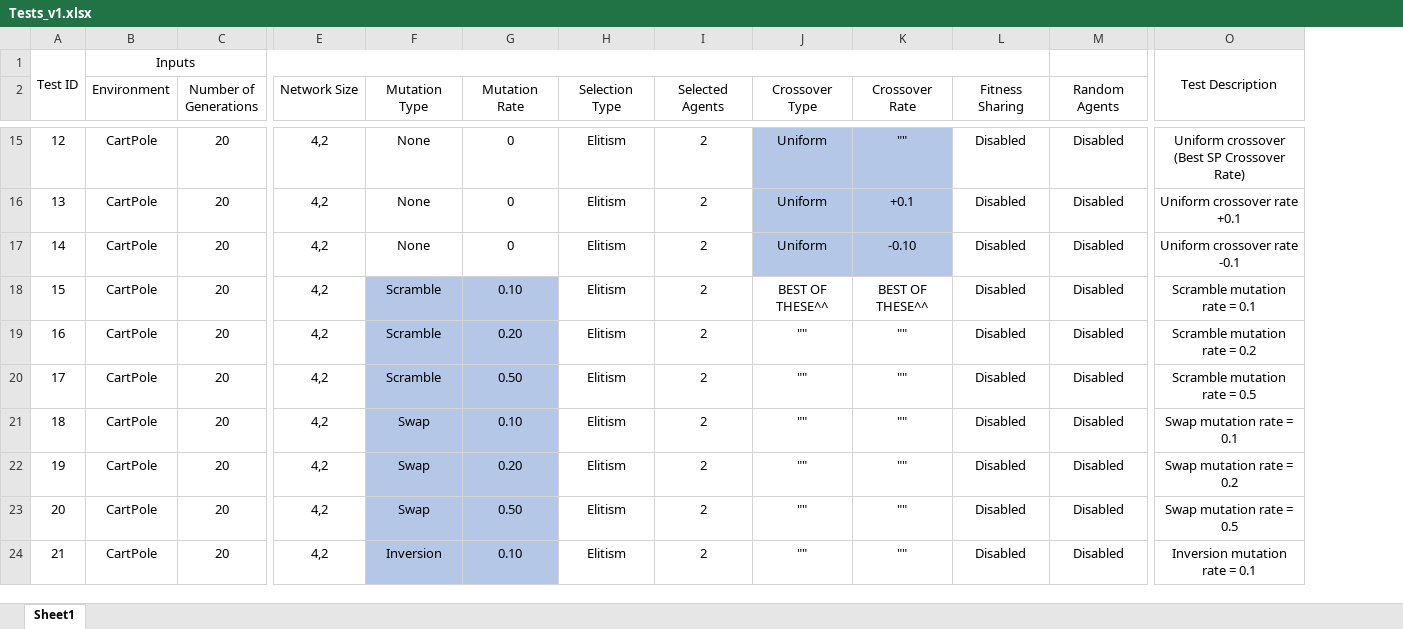
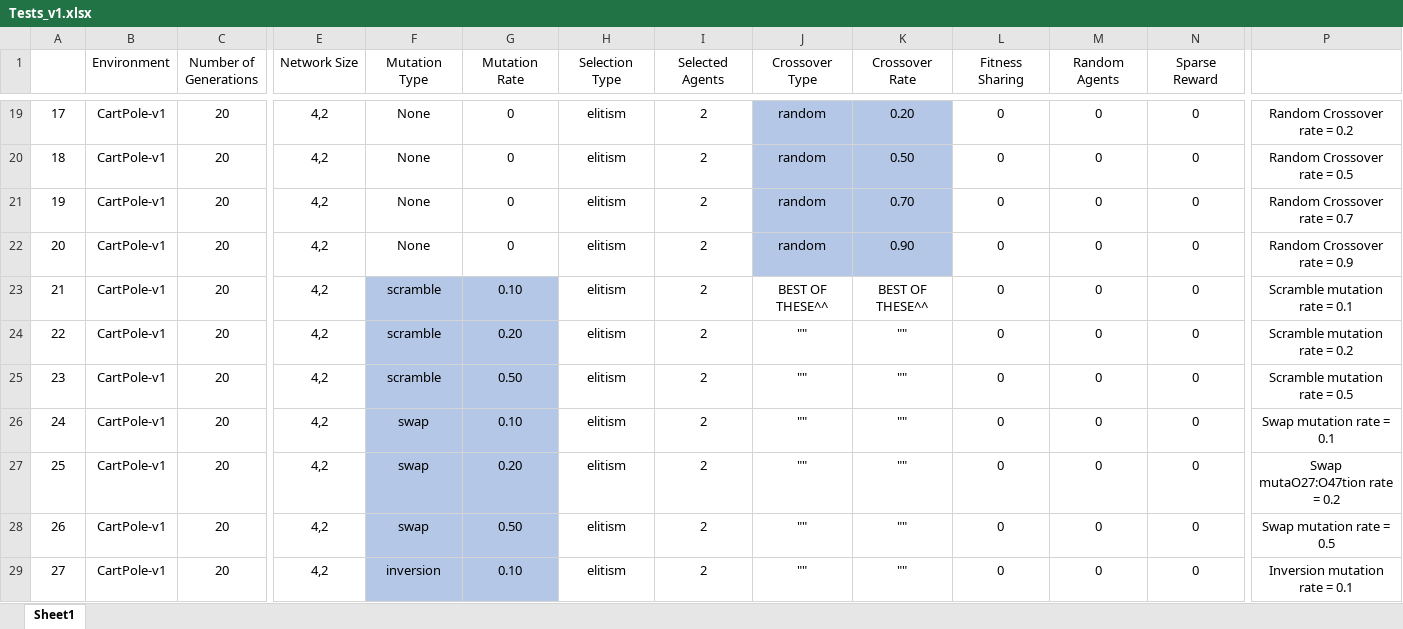
Before and after one commit to jamiebellthomas/Genetic-Algorithm, an Excel workbook: Tests_v1.xlsx, sheet Sheet1, drawn as a sheet; only a part is shown, gaps mark what is left out; values as stored, in another font and other column widths than the file's, no borders; removed rows and columns are numbered as before the commit, all else as after; rows hold the shown columns only; the diff covers the shown part only; the diff names each change by its address in the sheet, - before the commit and + after, or states it on an @@ line.

Commit message:
Initial tests to run

```diff
--- a/Tests_v1.xlsx (sheet Sheet1)
+++ b/Tests_v1.xlsx (sheet Sheet1)
+column N (Sparse Reward), rows 19-21: all 0; rows 23-29: all 0
-row 1: Test ID | Inputs |  |  |  |  |  |  |  |  |  |  | Test Description
@@ column A renumbered between rows 3 and 317 @@
-B19:B21 (Environment): CartPole
+B19:B21 (Environment): CartPole-v1
-H19:H21 (Selection Type): Elitism
+H19:H21 (Selection Type): elitism
-J19:J21 (Crossover Type): Uniform
+J19:J21 (Crossover Type): random
-K19 (Crossover Rate): ""
+K19 (Crossover Rate): 0.20
-L19:L21 (Fitness Sharing): Disabled
+L19:L21 (Fitness Sharing): 0
-M19:M21 (Random Agents): Disabled
+M19:M21 (Random Agents): 0
-P19: Uniform crossover (Best SP Crossover Rate)
+P19: Random Crossover rate = 0.2
-K20 (Crossover Rate): +0.1
+K20 (Crossover Rate): 0.50
-P20: Uniform crossover rate +0.1
+P20: Random Crossover rate = 0.5
-K21 (Crossover Rate): -0.10
+K21 (Crossover Rate): 0.70
-P21: Uniform crossover rate -0.1
+P21: Random Crossover rate = 0.7
+row 22: 20 | CartPole-v1 | 20 | 4,2 | None | 0 | elitism | 2 | random | 0.90 | 0 | 0 | 0 | Random Crossover rate = 0.9
-B23:B29 (Environment): CartPole
+B23:B29 (Environment): CartPole-v1
-F23:F25 (Mutation Type): Scramble
+F23:F25 (Mutation Type): scramble
-H23:H29 (Selection Type): Elitism
+H23:H29 (Selection Type): elitism
-L23:L29 (Fitness Sharing): Disabled
+L23:L29 (Fitness Sharing): 0
-M23:M29 (Random Agents): Disabled
+M23:M29 (Random Agents): 0
-F26:F28 (Mutation Type): Swap
+F26:F28 (Mutation Type): swap
-P27: Swap mutation rate = 0.2
+P27: Swap mutaO27:O47tion rate = 0.2
-F29 (Mutation Type): Inversion
+F29 (Mutation Type): inversion
```
Also changed, not shown: 16 added rows, 11 removed rows, 131 edited cells and cell formats elsewhere in this sheet.
